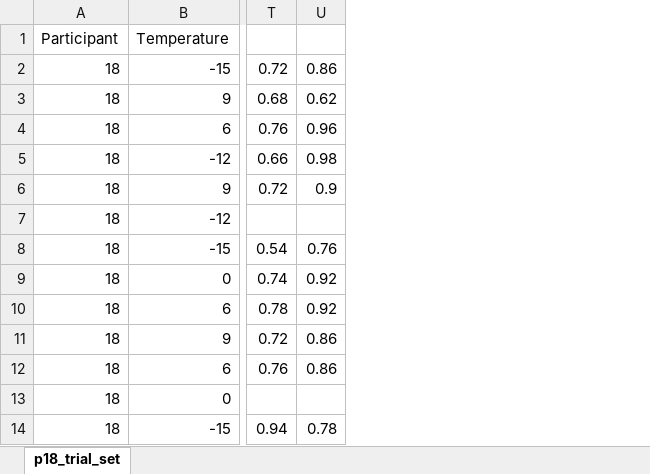
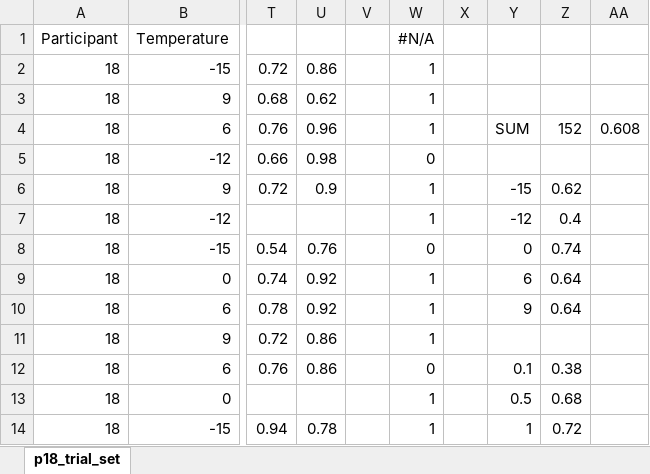
Before and after one commit to danielhonrales/TestingSuite, an Excel workbook: Assets/Studies/CHI26_Study1_Funneling/data_processing/p18_trial_set.xlsx, sheet p18_trial_set, drawn as a sheet; only a part is shown, gaps mark what is left out; values as stored, in another font and other column widths than the file's, no borders; charts and pictures not drawn; the diff names each change by its address in the sheet, - before the commit and + after, or states it on an @@ line.

Commit message:
Study1 WIP

```diff
--- a/Assets/Studies/CHI26_Study1_Funneling/data_processing/p18_trial_set.xlsx (sheet p18_trial_set)
+++ b/Assets/Studies/CHI26_Study1_Funneling/data_processing/p18_trial_set.xlsx (sheet p18_trial_set)
+column V, empty
+column W, rows 1-14: #N/A | 1 | 1 | 1 | 0 | 1 | 1 | 0 | 1 | 1 | 1 | 0 | 1 | 1
+column X, empty
+column Y, rows 4-14: SUM |  | -15 | -12 | 0 | 6 | 9 |  | 0.1 | 0.5 | 1
+column Z, rows 4-14: 152 |  | 0.62 | 0.4 | 0.74 | 0.64 | 0.64 |  | 0.38 | 0.68 | 0.72
+column AA, row 4: 0.608
```
Also changed, not shown: charts or pictures, Assets/Studies/CHI26_Study1_Funneling/data_processing/combined.xlsx, Assets/Studies/CHI26_Study1_Funneling/data_processing/p17_trial_set.xlsx, 16 other files.
